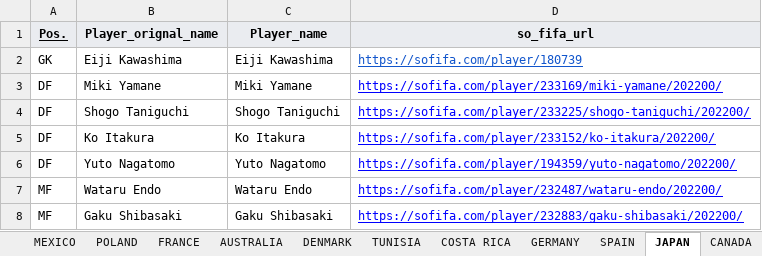
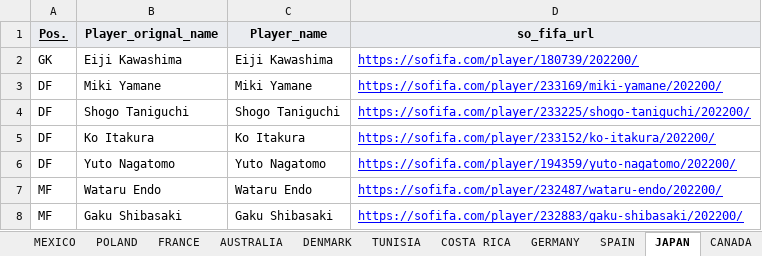
Before and after one commit to ZaidGhazal/FIFA-Qatar-2022-WorldCup-Predictions, an Excel workbook: data/world_cup_2022_data/players_2022.xlsx, sheet JAPAN, drawn as a sheet; only a part is shown; values as stored, in another font and other column widths than the file's, no borders; the diff names each change by its address in the sheet, - before the commit and + after, or states it on an @@ line.

Commit message:
Modify some invalid links in players data 2022

```diff
--- a/data/world_cup_2022_data/players_2022.xlsx (sheet JAPAN)
+++ b/data/world_cup_2022_data/players_2022.xlsx (sheet JAPAN)
-D2 (so_fifa_url): https://sofifa.com/player/180739
+D2 (so_fifa_url): https://sofifa.com/player/180739/202200/
-D2 text colour: #1155CC
+D2 text colour: #0000FF
```
Also changed, not shown: sheet COSTA RICA, sheet SPAIN, sheet GERMANY.
